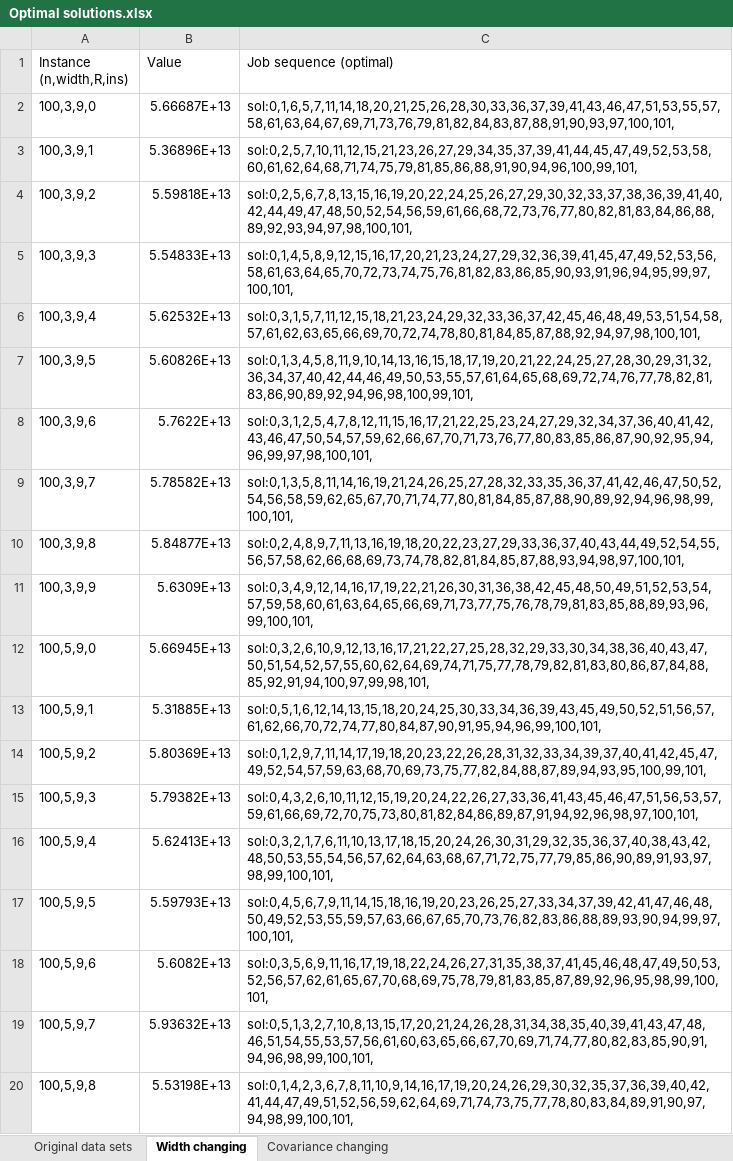
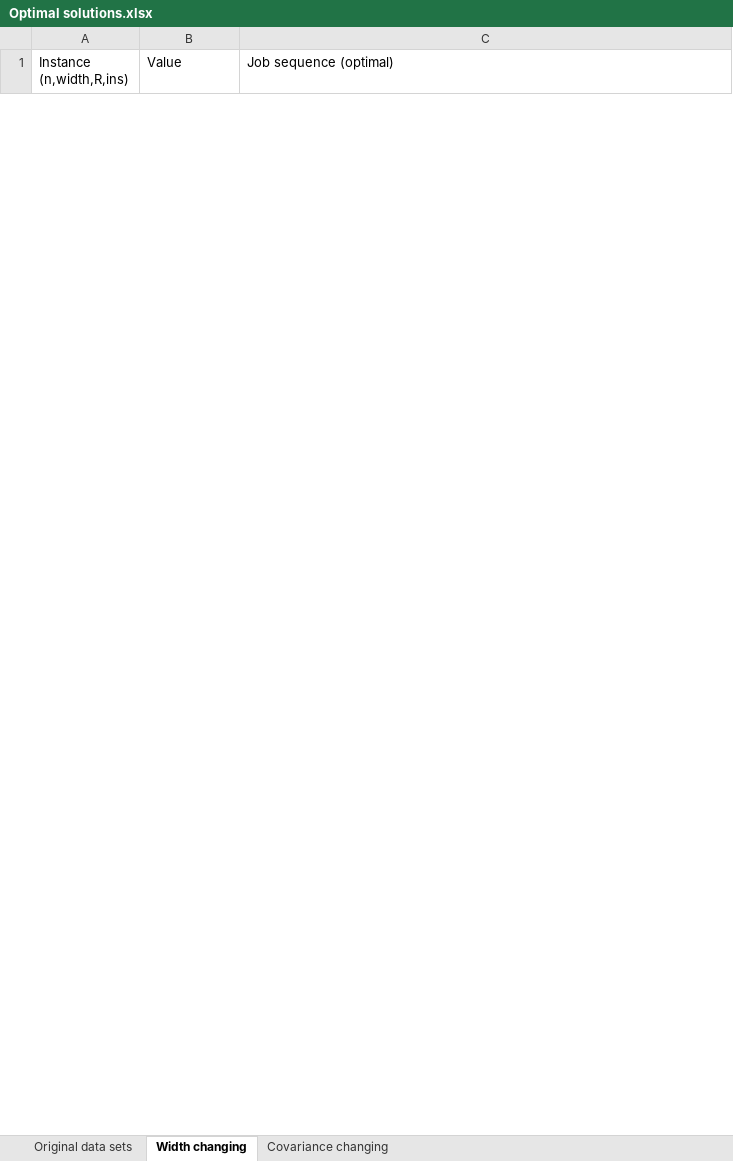
Before and after one commit to AlgTUDelft/Decision-Diagrams-for-Single-Machine-Scheduling, an Excel workbook: Optimal solutions.xlsx, sheet Width changing, drawn as a sheet; only a part is shown; values as stored, in another font and other column widths than the file's, no borders; removed rows and columns are numbered as before the commit, all else as after; the diff covers the shown part only; the diff names each change by its address in the sheet, - before the commit and + after, or states it on an @@ line.

Commit message:
Update Optimal solutions.xlsx

```diff
--- a/Optimal solutions.xlsx (sheet Width changing)
+++ b/Optimal solutions.xlsx (sheet Width changing)
-row 2: 100,3,9,0 | 5.66687E+13 | sol:0,1,6,5,7,11,14,18,20,21,25,26,28,30,33,36,37,39,41,43,46,47,51,53,55,57,58,61,63,64,67,69,71,73,76,79,81,82,84,83,87,88,91,90,93,97,100,101,
-row 3: 100,3,9,1 | 5.36896E+13 | sol:0,2,5,7,10,11,12,15,21,23,26,27,29,34,35,37,39,41,44,45,47,49,52,53,58,60,61,62,64,68,71,74,75,79,81,85,86,88,91,90,94,96,100,99,101,
-row 4: 100,3,9,2 | 5.59818E+13 | sol:0,2,5,6,7,8,13,15,16,19,20,22,24,25,26,27,29,30,32,33,37,38,36,39,41,40,42,44,49,47,48,50,52,54,56,59,61,66,68,72,73,76,77,80,82,81,83,84,86,88,89,92,93,94,97,98,100,101,
-row 5: 100,3,9,3 | 5.54833E+13 | sol:0,1,4,5,8,9,12,15,16,17,20,21,23,24,27,29,32,36,39,41,45,47,49,52,53,56,58,61,63,64,65,70,72,73,74,75,76,81,82,83,86,85,90,93,91,96,94,95,99,97,100,101,
-row 6: 100,3,9,4 | 5.62532E+13 | sol:0,3,1,5,7,11,12,15,18,21,23,24,29,32,33,36,37,42,45,46,48,49,53,51,54,58,57,61,62,63,65,66,69,70,72,74,78,80,81,84,85,87,88,92,94,97,98,100,101,
-row 7: 100,3,9,5 | 5.60826E+13 | sol:0,1,3,4,5,8,11,9,10,14,13,16,15,18,17,19,20,21,22,24,25,27,28,30,29,31,32,36,34,37,40,42,44,46,49,50,53,55,57,61,64,65,68,69,72,74,76,77,78,82,81,83,86,90,89,92,94,96,98,100,99,101,
-row 8: 100,3,9,6 | 5.7622E+13 | sol:0,3,1,2,5,4,7,8,12,11,15,16,17,21,22,25,23,24,27,29,32,34,37,36,40,41,42,43,46,47,50,54,57,59,62,66,67,70,71,73,76,77,80,83,85,86,87,90,92,95,94,96,99,97,98,100,101,
-row 9: 100,3,9,7 | 5.78582E+13 | sol:0,1,3,5,8,11,14,16,19,21,24,26,25,27,28,32,33,35,36,37,41,42,46,47,50,52,54,56,58,59,62,65,67,70,71,74,77,80,81,84,85,87,88,90,89,92,94,96,98,99,100,101,
-row 10: 100,3,9,8 | 5.84877E+13 | sol:0,2,4,8,9,7,11,13,16,19,18,20,22,23,27,29,33,36,37,40,43,44,49,52,54,55,56,57,58,62,66,68,69,73,74,78,82,81,84,85,87,88,93,94,98,97,100,101,
-row 11: 100,3,9,9 | 5.6309E+13 | sol:0,3,4,9,12,14,16,17,19,22,21,26,30,31,36,38,42,45,48,50,49,51,52,53,54,57,59,58,60,61,63,64,65,66,69,71,73,77,75,76,78,79,81,83,85,88,89,93,96,99,100,101,
-row 12: 100,5,9,0 | 5.66945E+13 | sol:0,3,2,6,10,9,12,13,16,17,21,22,27,25,28,32,29,33,30,34,38,36,40,43,47,50,51,54,52,57,55,60,62,64,69,74,71,75,77,78,79,82,81,83,80,86,87,84,88,85,92,91,94,100,97,99,98,101,
-row 13: 100,5,9,1 | 5.31885E+13 | sol:0,5,1,6,12,14,13,15,18,20,24,25,30,33,34,36,39,43,45,49,50,52,51,56,57,61,62,66,70,72,74,77,80,84,87,90,91,95,94,96,99,100,101,
-row 14: 100,5,9,2 | 5.80369E+13 | sol:0,1,2,9,7,11,14,17,19,18,20,23,22,26,28,31,32,33,34,39,37,40,41,42,45,47,49,52,54,57,59,63,68,70,69,73,75,77,82,84,88,87,89,94,93,95,100,99,101,
-row 15: 100,5,9,3 | 5.79382E+13 | sol:0,4,3,2,6,10,11,12,15,19,20,24,22,26,27,33,36,41,43,45,46,47,51,56,53,57,59,61,66,69,72,70,75,73,80,81,82,84,86,89,87,91,94,92,96,98,97,100,101,
-row 16: 100,5,9,4 | 5.62413E+13 | sol:0,3,2,1,7,6,11,10,13,17,18,15,20,24,26,30,31,29,32,35,36,37,40,38,43,42,48,50,53,55,54,56,57,62,64,63,68,67,71,72,75,77,79,85,86,90,89,91,93,97,98,99,100,101,
-row 17: 100,5,9,5 | 5.59793E+13 | sol:0,4,5,6,7,9,11,14,15,18,16,19,20,23,26,25,27,33,34,37,39,42,41,47,46,48,50,49,52,53,55,59,57,63,66,67,65,70,73,76,82,83,86,88,89,93,90,94,99,97,100,101,
-row 18: 100,5,9,6 | 5.6082E+13 | sol:0,3,5,6,9,11,16,17,19,18,22,24,26,27,31,35,38,37,41,45,46,48,47,49,50,53,52,56,57,62,61,65,67,70,68,69,75,78,79,81,83,85,87,89,92,96,95,98,99,100,101,
-row 19: 100,5,9,7 | 5.93632E+13 | sol:0,5,1,3,2,7,10,8,13,15,17,20,21,24,26,28,31,34,38,35,40,39,41,43,47,48,46,51,54,55,53,57,56,61,60,63,65,66,67,70,69,71,74,77,80,82,83,85,90,91,94,96,98,99,100,101,
-row 20: 100,5,9,8 | 5.53198E+13 | sol:0,1,4,2,3,6,7,8,11,10,9,14,16,17,19,20,24,26,29,30,32,35,37,36,39,40,42,41,44,47,49,51,52,56,59,62,64,69,71,74,73,75,77,78,80,83,84,89,91,90,97,94,98,99,100,101,
```
Also changed, not shown: 45 added rows and 26 removed rows elsewhere in this sheet.
